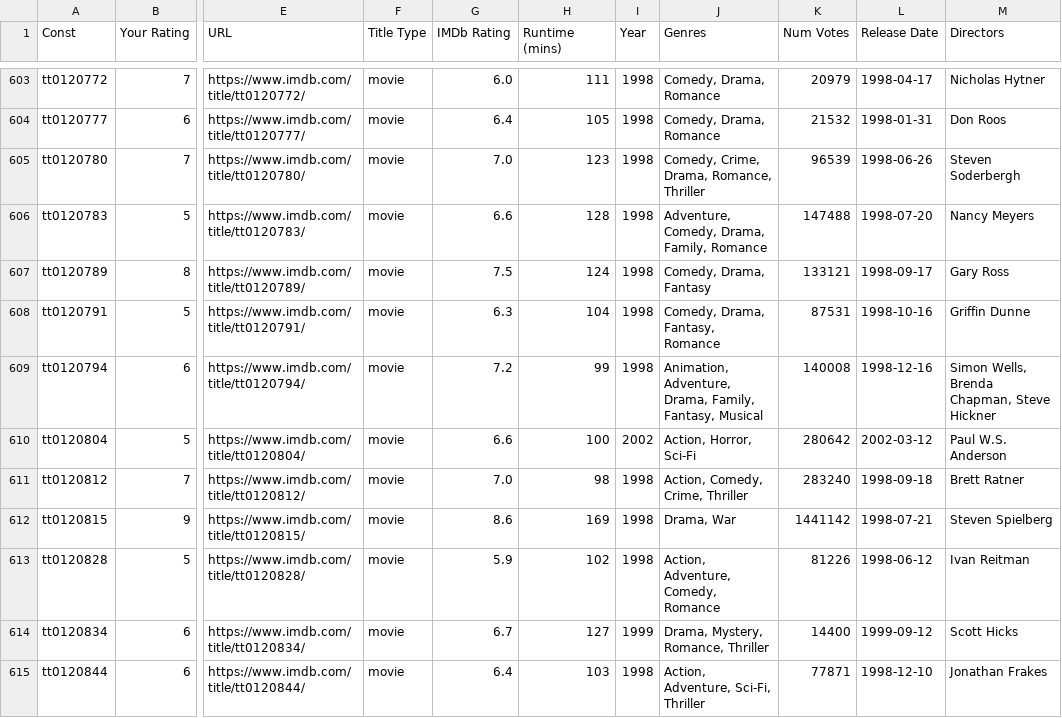
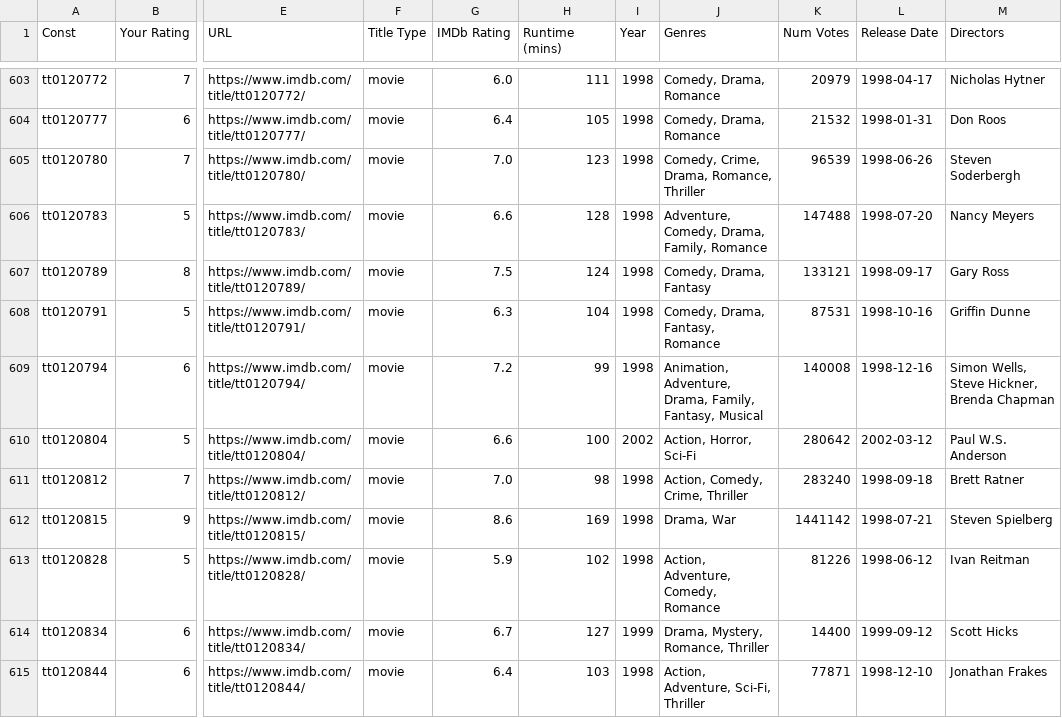
Before and after one commit to jacobmgreer/Nitrate-Actions, a CSV file: ratings/ratings.csv, drawn as a sheet; only a part is shown, gaps mark what is left out; the diff covers the shown part only; the diff names each change by its address in the sheet, - before the commit and + after, or states it on an @@ line.

```diff
--- a/ratings/ratings.csv
+++ b/ratings/ratings.csv
-M609 (Directors): Simon Wells, Brenda Chapman, Steve Hickner
+M609 (Directors): Simon Wells, Steve Hickner, Brenda Chapman
```
Also changed, not shown: 1 added row and 46 edited cells elsewhere in this file.
